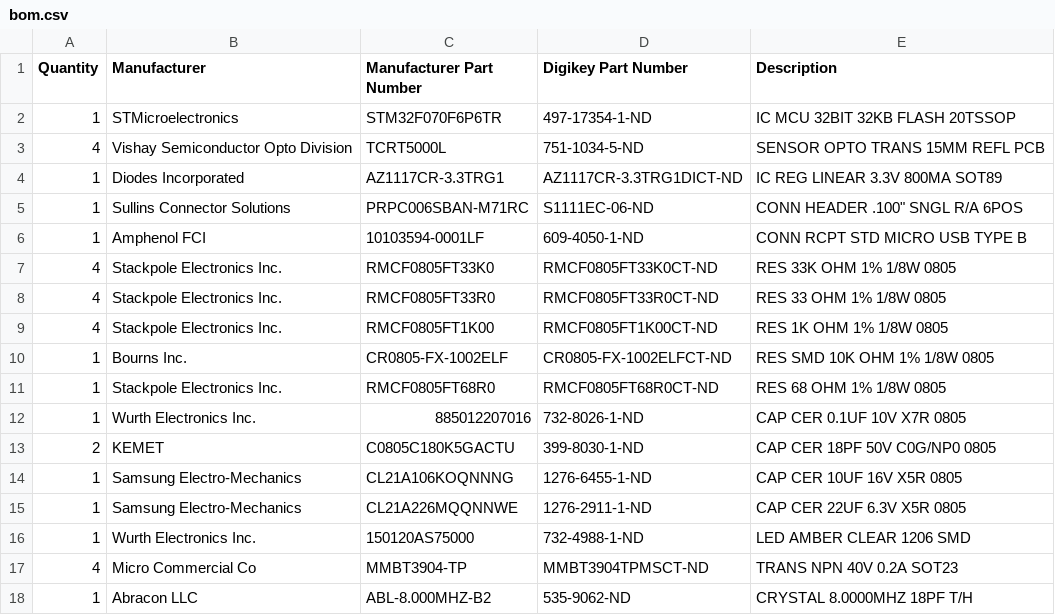
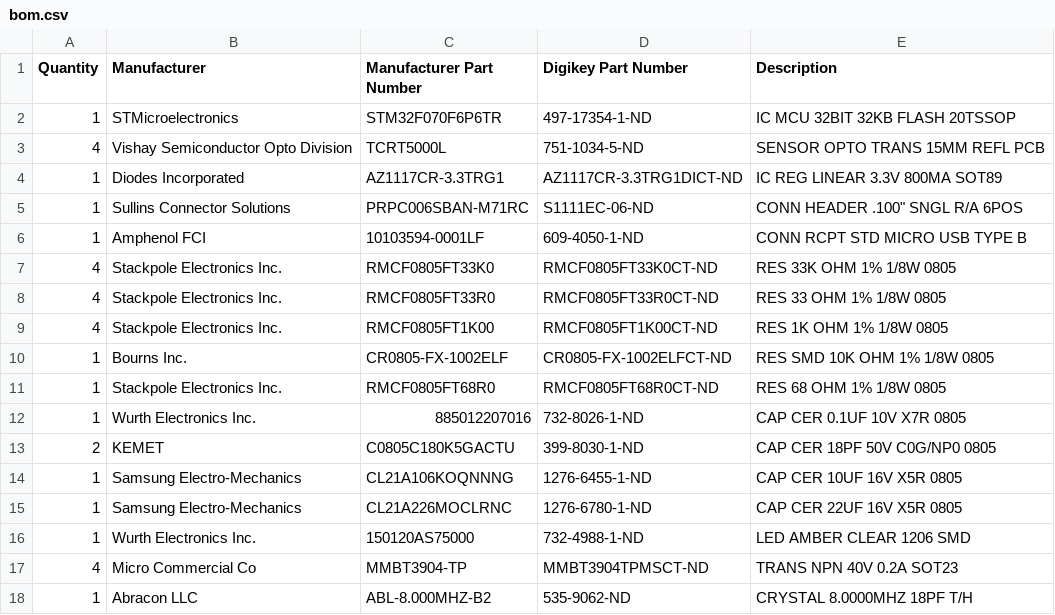
Before and after one commit to chronopoulos/quadrant-board, a CSV file: bom.csv, drawn as a sheet.

Commit message:
bom.csv: swap 6.3V capacitor out for 16V (22uF)

```diff
--- a/bom.csv
+++ b/bom.csv
@@ -14,3 +14,3 @@ Quantity,Manufacturer,Manufacturer Part Number,Digikey Part Number,Description
 1,Samsung Electro-Mechanics,CL21A106KOQNNNG,1276-6455-1-ND,CAP CER 10UF 16V X5R 0805
-1,Samsung Electro-Mechanics,CL21A226MQQNNWE,1276-2911-1-ND,CAP CER 22UF 6.3V X5R 0805
+1,Samsung Electro-Mechanics,CL21A226MOCLRNC,1276-6780-1-ND,CAP CER 22UF 16V X5R 0805
 1,Wurth Electronics Inc.,150120AS75000,732-4988-1-ND,LED AMBER CLEAR 1206 SMD
```
